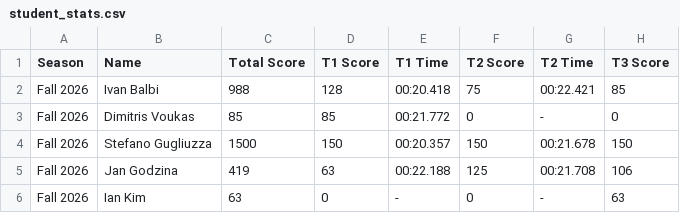
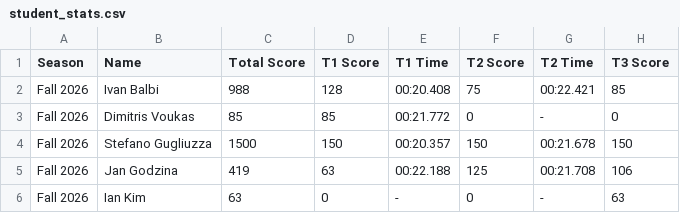
Before and after one commit to MrAtkin/BSN_trackmania_leaderboard, a CSV file: student_stats.csv, drawn as a sheet; only a part is shown; the diff names each change by its address in the sheet, - before the commit and + after, or states it on an @@ line.

```diff
--- a/student_stats.csv
+++ b/student_stats.csv
-E2 (T1 Time): 00:20.418
+E2 (T1 Time): 00:20.408
```
Also changed, not shown: 2 other files.
